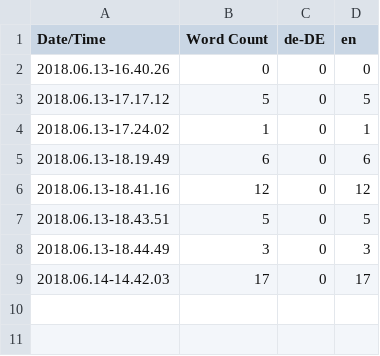
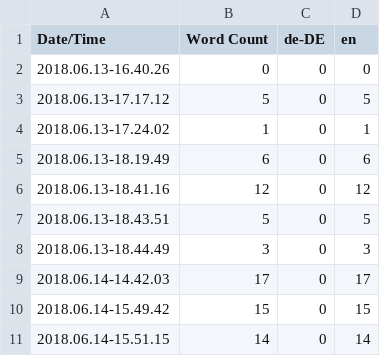
Before and after one commit to Fluxilis/ForceOfNature, a CSV file: UnrealProj/ForceOfNature/Content/Localization/Game/Game.csv, drawn as a sheet; the diff names each change by its address in the sheet, - before the commit and + after, or states it on an @@ line.

```diff
--- a/UnrealProj/ForceOfNature/Content/Localization/Game/Game.csv
+++ b/UnrealProj/ForceOfNature/Content/Localization/Game/Game.csv
+row 10: 2018.06.14-15.49.42 | 15 | 0 | 15
+row 11: 2018.06.14-15.51.15 | 14 | 0 | 14
```
Also changed, not shown: 8 other files.
